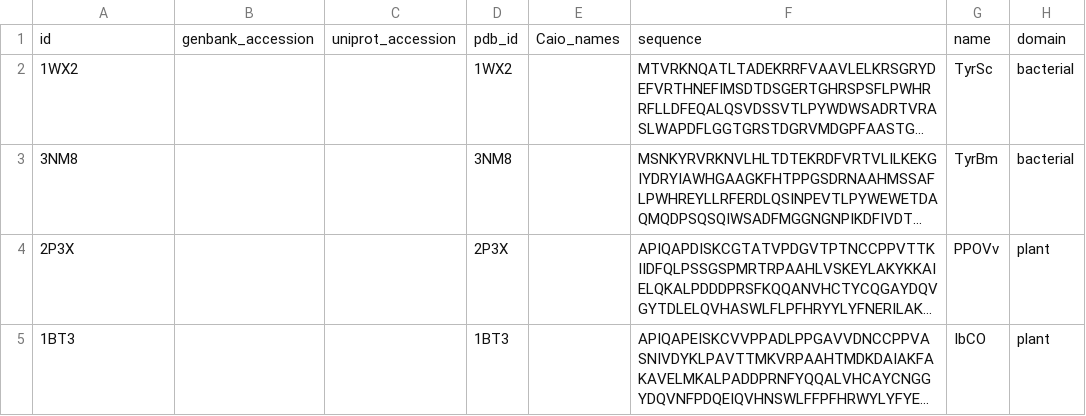
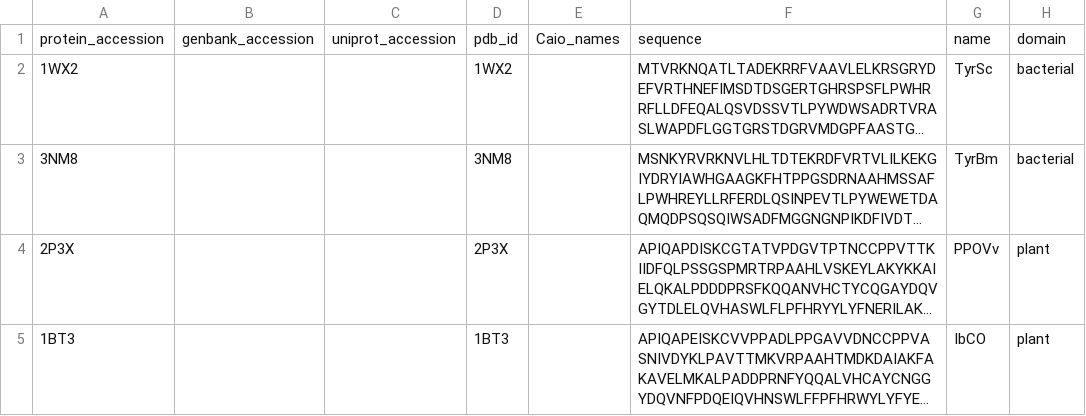
Before and after one commit to idameitil/polyphenol-oxidases, a TSV file: data/seeds-enriched.tsv, drawn as a sheet; only a part is shown; long unchanged cells end in …; the diff names each change by its address in the sheet, - before the commit and + after, or states it on an @@ line.

```diff
--- a/data/seeds-enriched.tsv
+++ b/data/seeds-enriched.tsv
-A1: id
+A1: protein_accession
```
Also changed, not shown: data/seeds.tsv, 29 other files.
